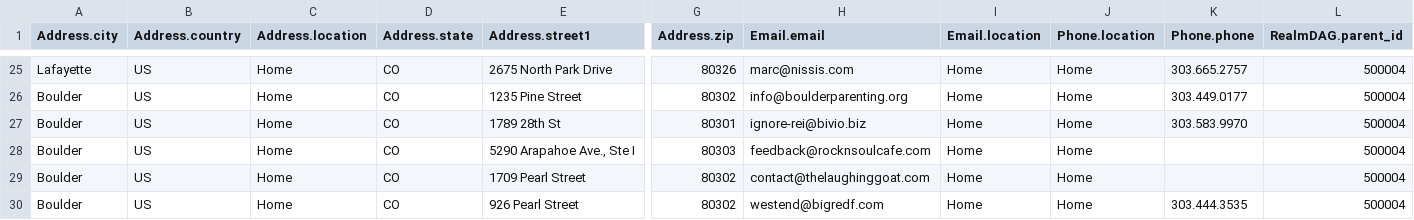
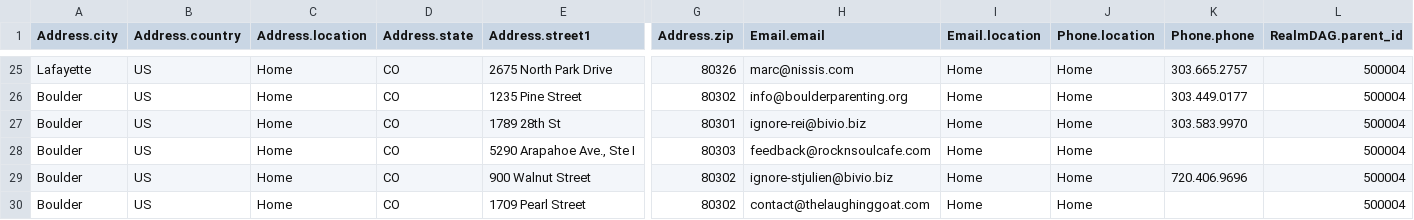
Before and after one commit to biviosoftware/perl-Cal54, a CSV file: files/cal54/ddl/venues.csv, drawn as a sheet; only a part is shown, gaps mark what is left out; the shorter side is filled out with more unchanged rows; rows hold the shown columns only; the diff covers the shown part only; the diff names each change by its address in the sheet, - before the commit and + after, or states it on an @@ line.

Commit message:
new scrapers

```diff
--- a/files/cal54/ddl/venues.csv
+++ b/files/cal54/ddl/venues.csv
+row 29: Boulder | US | Home | CO | 900 Walnut Street | 80302 | ignore-stjulien@bivio.biz | Home | Home | 720.406.9696 | 500004
```
Also changed, not shown: 1 added row and 1 edited cell elsewhere in this file.
